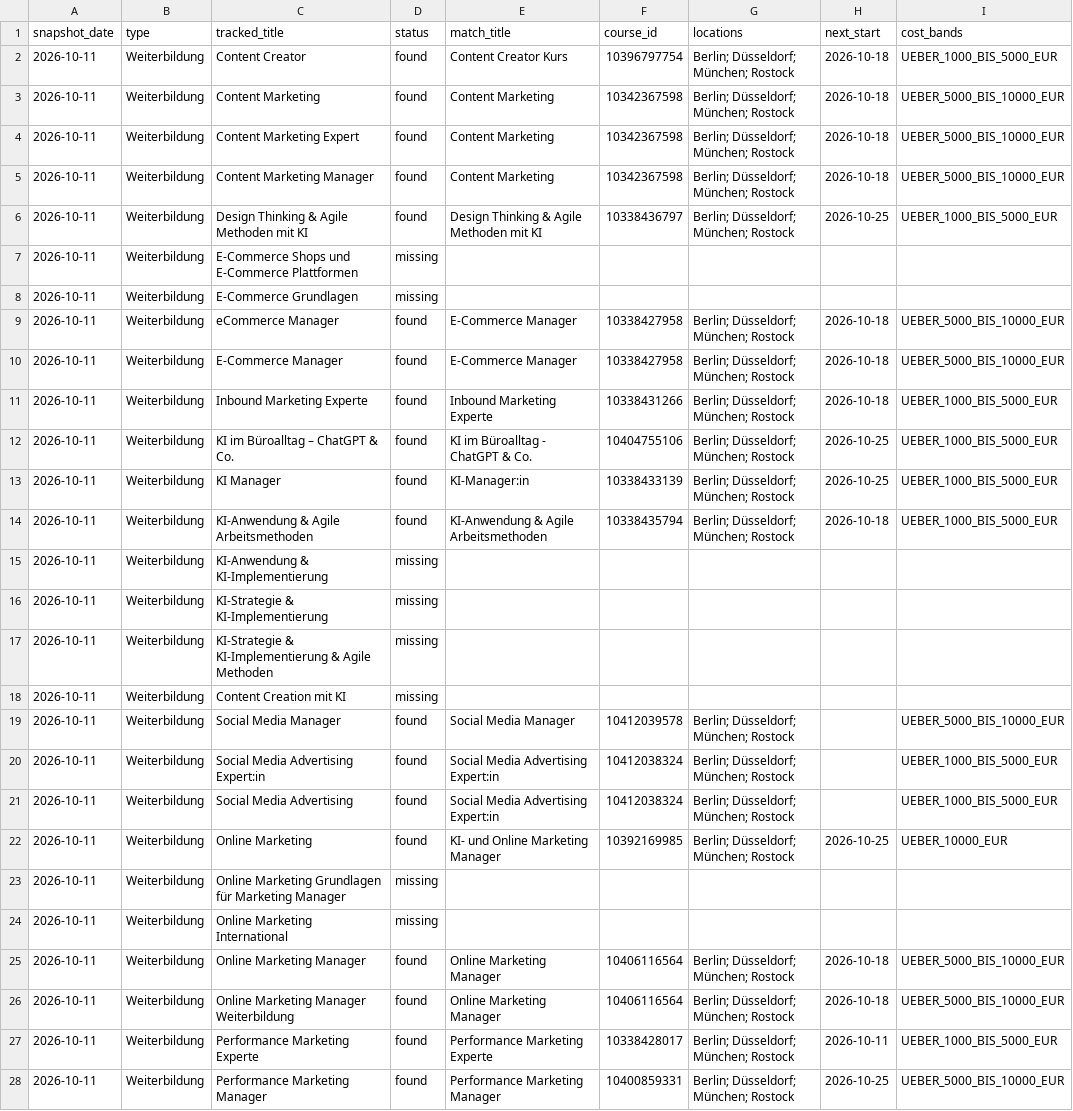
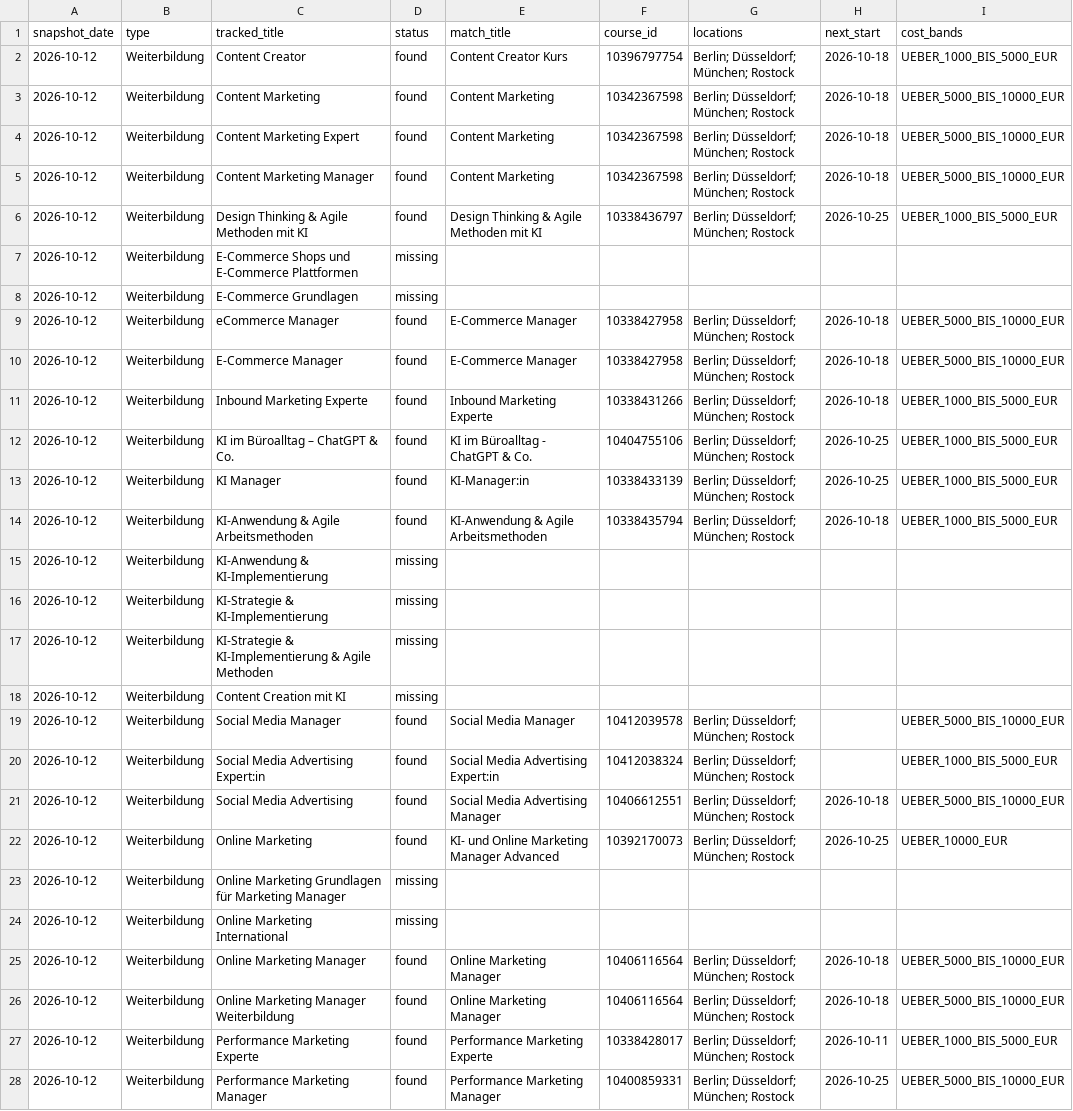
Before and after one commit to oopsrathan-create/Mein_now-crawler, a CSV file: meinnow_crawler/data/latest_coverage.csv, drawn as a sheet; only a part is shown; the diff covers the shown part only; the diff names each change by its address in the sheet, - before the commit and + after, or states it on an @@ line.

```diff
--- a/meinnow_crawler/data/latest_coverage.csv
+++ b/meinnow_crawler/data/latest_coverage.csv
-A2:A28 (snapshot_date): 2026-10-11
+A2:A28 (snapshot_date): 2026-10-12
-E21 (match_title): Social Media Advertising Expert:in
+E21 (match_title): Social Media Advertising Manager
-F21 (course_id): 10412038324
+F21 (course_id): 10406612551
-H21 (next_start): (empty)
+H21 (next_start): 2026-10-18
-I21 (cost_bands): UEBER_1000_BIS_5000_EUR
+I21 (cost_bands): UEBER_5000_BIS_10000_EUR
-E22 (match_title): KI- und Online Marketing Manager
+E22 (match_title): KI- und Online Marketing Manager Advanced
-F22 (course_id): 10392169985
+F22 (course_id): 10392170073
```
Also changed, not shown: 12 edited cells elsewhere in this file, meinnow_crawler/data/coverage.csv, meinnow_crawler/data/latest_competitor_share.csv, 15 other files.
